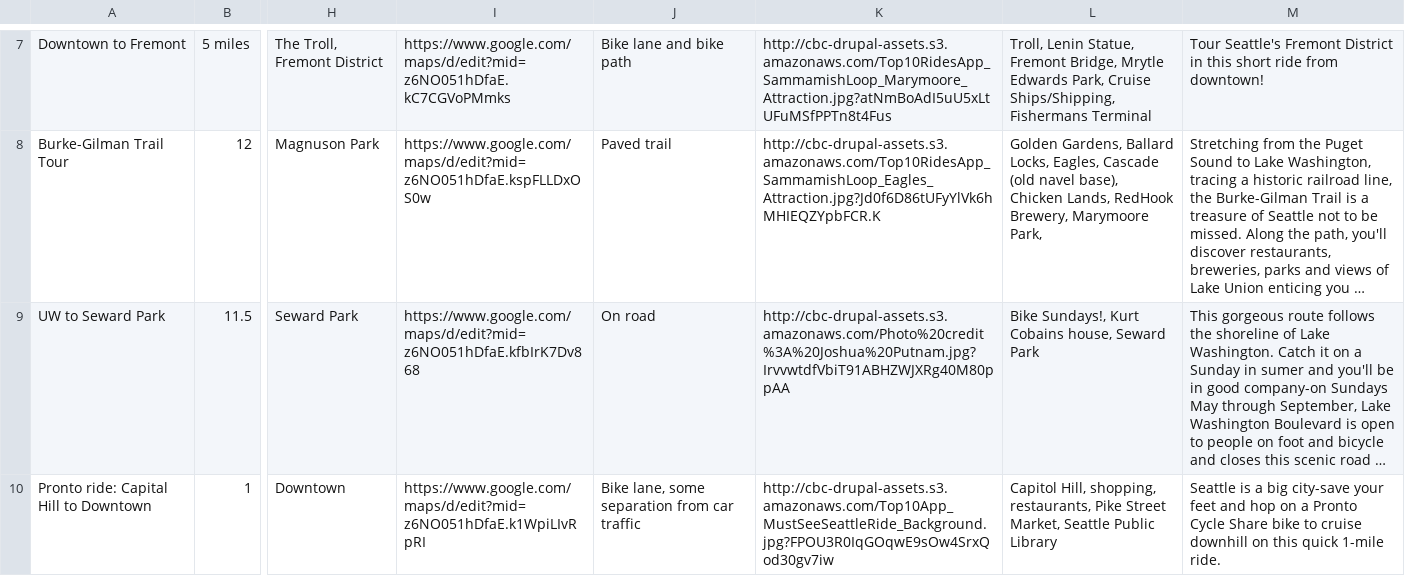
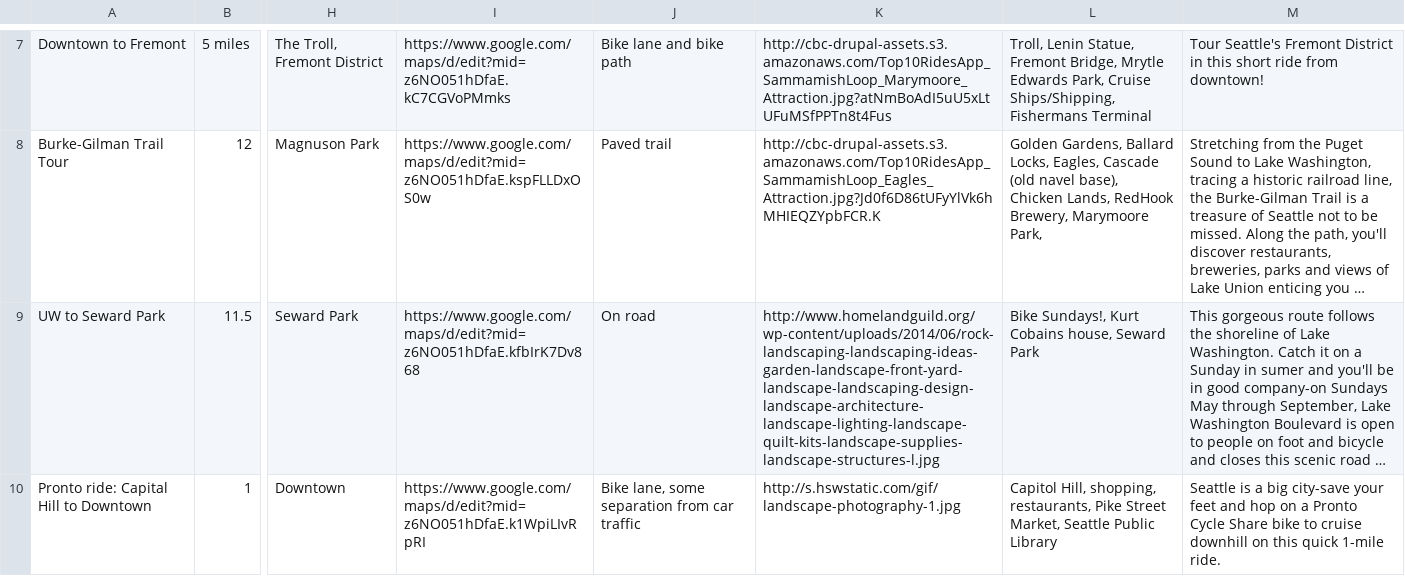
Before and after one commit to dwill008/ContactsCoreData, a CSV file: Top_10_Rides_Content_pictureReplaced.csv, drawn as a sheet; only a part is shown, gaps mark what is left out; long unchanged cells end in …; the diff names each change by its address in the sheet, - before the commit and + after, or states it on an @@ line.

```diff
--- a/Top_10_Rides_Content_pictureReplaced.csv
+++ b/Top_10_Rides_Content_pictureReplaced.csv
-K9: http://cbc-drupal-assets.s3.amazonaws.com/Photo%20credit%3A%20Joshua%20Putnam.jpg?IrvvwtdfVbiT91ABHZWJXRg40M80ppAA
+K9: http://www.homelandguild.org/wp-content/uploads/2014/06/rock-landscaping-landscaping-ideas-garden-landscape-front-yard-landscape-landscaping-design-landscape-architecture-landscape-lighting-landscape-quilt-kits-landscape-supplies-landscape-structures-l.jpg
-K10: http://cbc-drupal-assets.s3.amazonaws.com/Top10App_MustSeeSeattleRide_Background.jpg?FPOU3R0IqGOqwE9sOw4SrxQod30gv7iw
+K10: http://s.hswstatic.com/gif/landscape-photography-1.jpg
```
Also changed, not shown: 6 other files.
